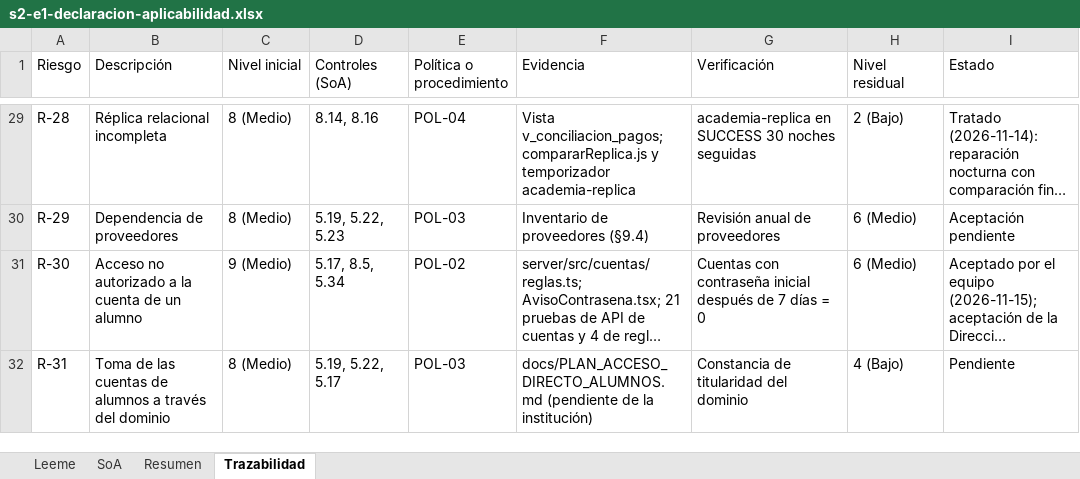
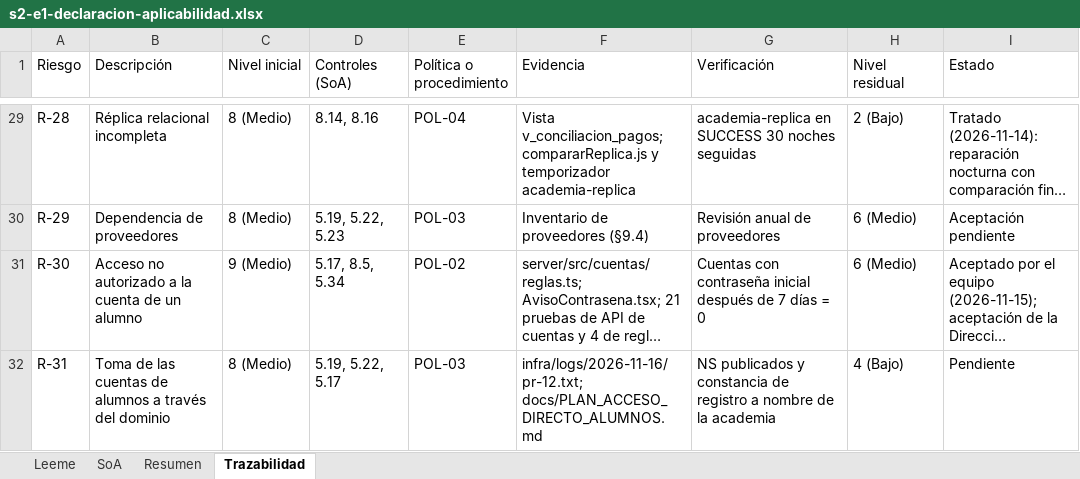
Before and after one commit to yucradavid/Perfil-de-egreso-Plataforma-Web-Integral-CERMAT, an Excel workbook: docs/assets/infraestructura/s2-e1-declaracion-aplicabilidad.xlsx, sheet Trazabilidad, drawn as a sheet; only a part is shown, gaps mark what is left out; long unchanged cells end in …; values as stored, in another font and other column widths than the file's, no borders; the diff names each change by its address in the sheet, - before the commit and + after, or states it on an @@ line.

```diff
--- a/docs/assets/infraestructura/s2-e1-declaracion-aplicabilidad.xlsx (sheet Trazabilidad)
+++ b/docs/assets/infraestructura/s2-e1-declaracion-aplicabilidad.xlsx (sheet Trazabilidad)
-F32 (Evidencia): docs/PLAN_ACCESO_DIRECTO_ALUMNOS.md (pendiente de la institución)
+F32 (Evidencia): infra/logs/2026-11-16/pr-12.txt; docs/PLAN_ACCESO_DIRECTO_ALUMNOS.md
-G32 (Verificación): Constancia de titularidad del dominio
+G32 (Verificación): NS publicados y constancia de registro a nombre de la academia
```
Also changed, not shown: docs/assets/infraestructura/s2-e1-matriz-riesgos.xlsx, docs/assets/infraestructura/s2-e2-plan-resultados-pruebas-red.xlsx, 19 other files.
